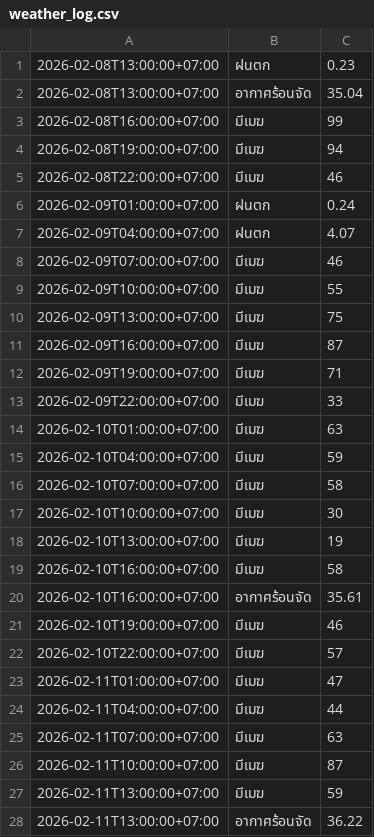
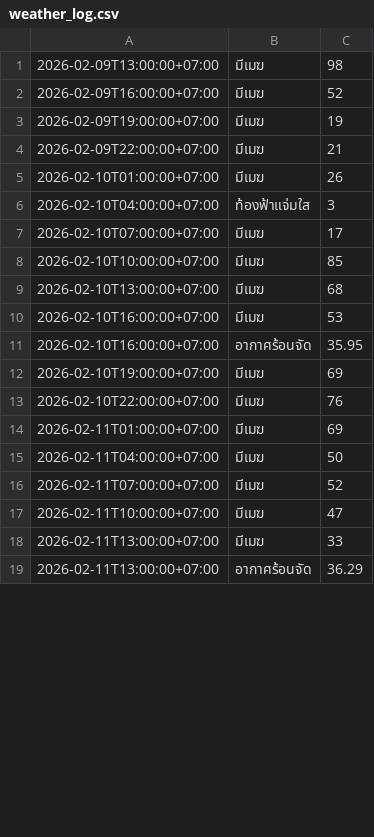
Before and after one commit to wata011/my-water-monitor, a CSV file: weather_log.csv, drawn as a sheet; only a part is shown; the diff covers the shown part only.

```diff
--- a/weather_log.csv
+++ b/weather_log.csv
@@ -1,28 +1,19 @@
-2026-02-08T13:00:00+07:00,ฝนตก,0.23
-2026-02-08T13:00:00+07:00,อากาศร้อนจัด,35.04
-2026-02-08T16:00:00+07:00,มีเมฆ,99
-2026-02-08T19:00:00+07:00,มีเมฆ,94
-2026-02-08T22:00:00+07:00,มีเมฆ,46
-2026-02-09T01:00:00+07:00,ฝนตก,0.24
-2026-02-09T04:00:00+07:00,ฝนตก,4.07
-2026-02-09T07:00:00+07:00,มีเมฆ,46
-2026-02-09T10:00:00+07:00,มีเมฆ,55
-2026-02-09T13:00:00+07:00,มีเมฆ,75
-2026-02-09T16:00:00+07:00,มีเมฆ,87
-2026-02-09T19:00:00+07:00,มีเมฆ,71
-2026-02-09T22:00:00+07:00,มีเมฆ,33
-2026-02-10T01:00:00+07:00,มีเมฆ,63
-2026-02-10T04:00:00+07:00,มีเมฆ,59
-2026-02-10T07:00:00+07:00,มีเมฆ,58
-2026-02-10T10:00:00+07:00,มีเมฆ,30
-2026-02-10T13:00:00+07:00,มีเมฆ,19
-2026-02-10T16:00:00+07:00,มีเมฆ,58
-2026-02-10T16:00:00+07:00,อากาศร้อนจัด,35.61
-2026-02-10T19:00:00+07:00,มีเมฆ,46
-2026-02-10T22:00:00+07:00,มีเมฆ,57
-2026-02-11T01:00:00+07:00,มีเมฆ,47
-2026-02-11T04:00:00+07:00,มีเมฆ,44
-2026-02-11T07:00:00+07:00,มีเมฆ,63
-2026-02-11T10:00:00+07:00,มีเมฆ,87
-2026-02-11T13:00:00+07:00,มีเมฆ,59
-2026-02-11T13:00:00+07:00,อากาศร้อนจัด,36.22
+2026-02-09T13:00:00+07:00,มีเมฆ,98
+2026-02-09T16:00:00+07:00,มีเมฆ,52
+2026-02-09T19:00:00+07:00,มีเมฆ,19
+2026-02-09T22:00:00+07:00,มีเมฆ,21
+2026-02-10T01:00:00+07:00,มีเมฆ,26
+2026-02-10T04:00:00+07:00,ท้องฟ้าแจ่มใส,3
+2026-02-10T07:00:00+07:00,มีเมฆ,17
+2026-02-10T10:00:00+07:00,มีเมฆ,85
+2026-02-10T13:00:00+07:00,มีเมฆ,68
+2026-02-10T16:00:00+07:00,มีเมฆ,53
+2026-02-10T16:00:00+07:00,อากาศร้อนจัด,35.95
+2026-02-10T19:00:00+07:00,มีเมฆ,69
+2026-02-10T22:00:00+07:00,มีเมฆ,76
+2026-02-11T01:00:00+07:00,มีเมฆ,69
+2026-02-11T04:00:00+07:00,มีเมฆ,50
+2026-02-11T07:00:00+07:00,มีเมฆ,52
+2026-02-11T10:00:00+07:00,มีเมฆ,47
+2026-02-11T13:00:00+07:00,มีเมฆ,33
+2026-02-11T13:00:00+07:00,อากาศร้อนจัด,36.29
```
Also changed, not shown: 10 added rows and 20 edited cells elsewhere in this file.
